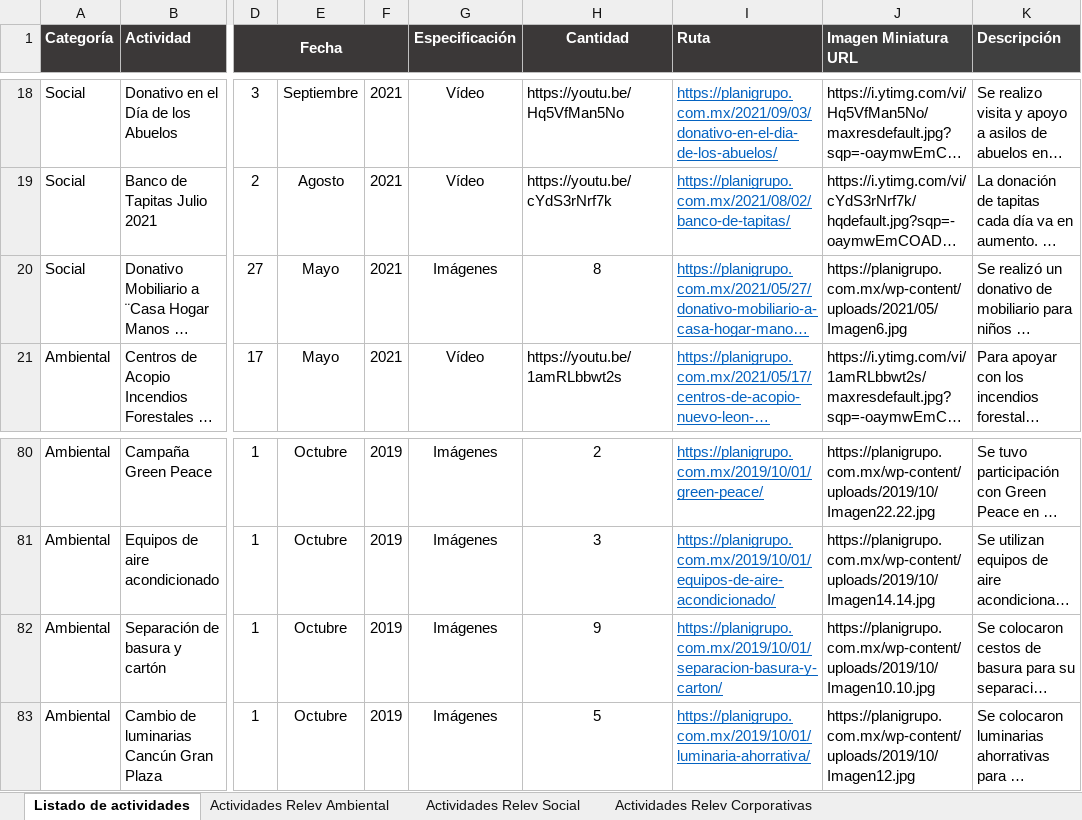
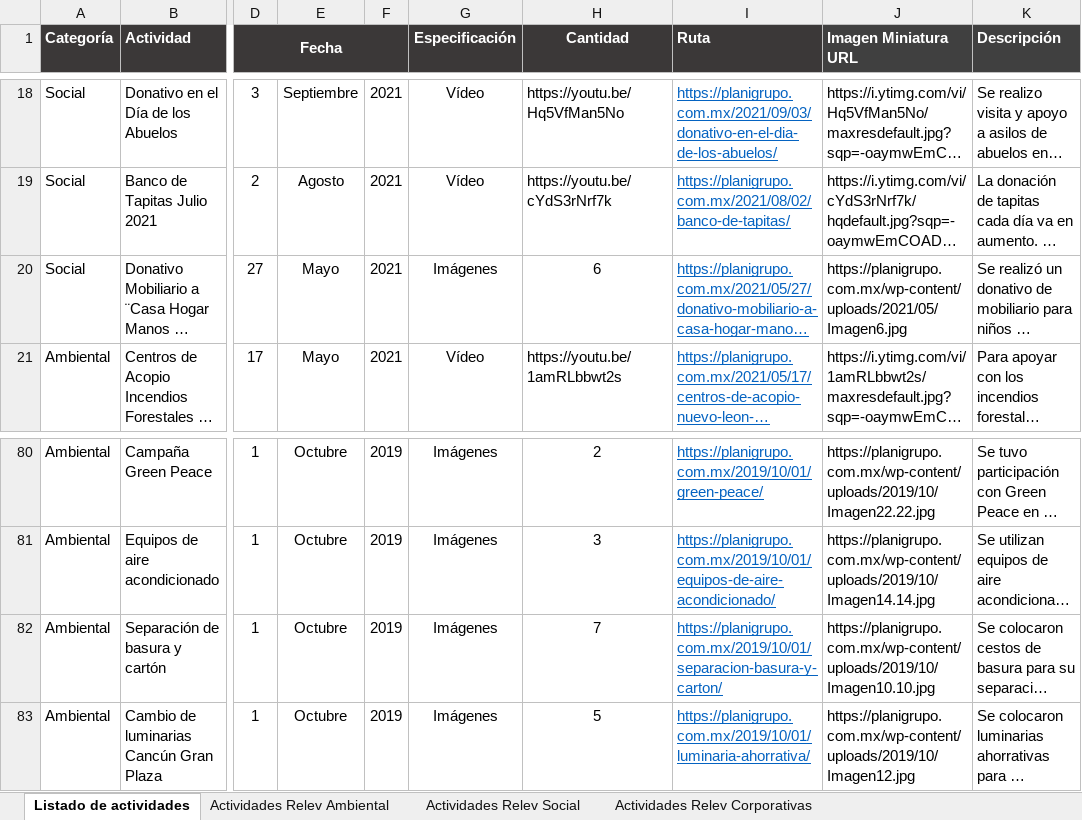
Before and after one commit to edcan-dev/planigrupo-edcan-dev, an Excel workbook: data/asg/actividades-final.xlsx, sheet Listado de actividades, drawn as a sheet; only a part is shown, gaps mark what is left out; long unchanged cells end in …; values as stored, in another font and other column widths than the file's, no borders; charts and pictures not drawn; the diff names each change by its address in the sheet, - before the commit and + after, or states it on an @@ line.

```diff
--- a/data/asg/actividades-final.xlsx (sheet Listado de actividades)
+++ b/data/asg/actividades-final.xlsx (sheet Listado de actividades)
-H20 (Cantidad): 8
+H20 (Cantidad): 6
-H82 (Cantidad): 9
+H82 (Cantidad): 7
```
Also changed, not shown: 2 other files.
